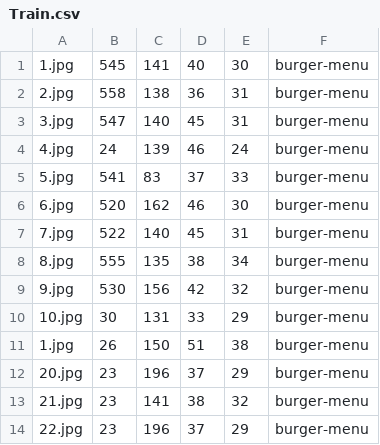
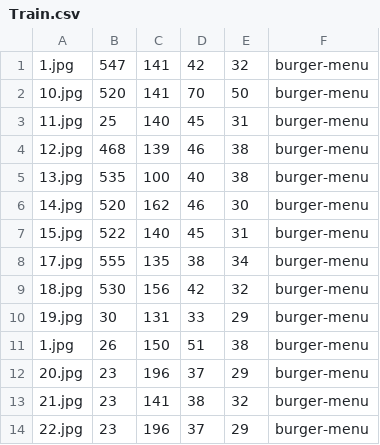
Before and after one commit to Krilaria/Burger_Dataset, a CSV file: Train.csv, drawn as a sheet; only a part is shown.

Commit message:
Update Train.csv

```diff
--- a/Train.csv
+++ b/Train.csv
@@ -1,11 +1,11 @@
-1.jpg,545,141,40,30,burger-menu
-2.jpg,558,138,36,31,burger-menu
-3.jpg,547,140,45,31,burger-menu
-4.jpg,24,139,46,24,burger-menu
-5.jpg,541,83,37,33,burger-menu
-6.jpg,520,162,46,30,burger-menu
-7.jpg,522,140,45,31,burger-menu
-8.jpg,555,135,38,34,burger-menu
-9.jpg,530,156,42,32,burger-menu
-10.jpg,30,131,33,29,burger-menu
+1.jpg,547,141,42,32,burger-menu
+10.jpg,520,141,70,50,burger-menu
+11.jpg,25,140,45,31,burger-menu
+12.jpg,468,139,46,38,burger-menu
+13.jpg,535,100,40,38,burger-menu
+14.jpg,520,162,46,30,burger-menu
+15.jpg,522,140,45,31,burger-menu
+17.jpg,555,135,38,34,burger-menu
+18.jpg,530,156,42,32,burger-menu
+19.jpg,30,131,33,29,burger-menu
 1.jpg,26,150,51,38,burger-menu
```
